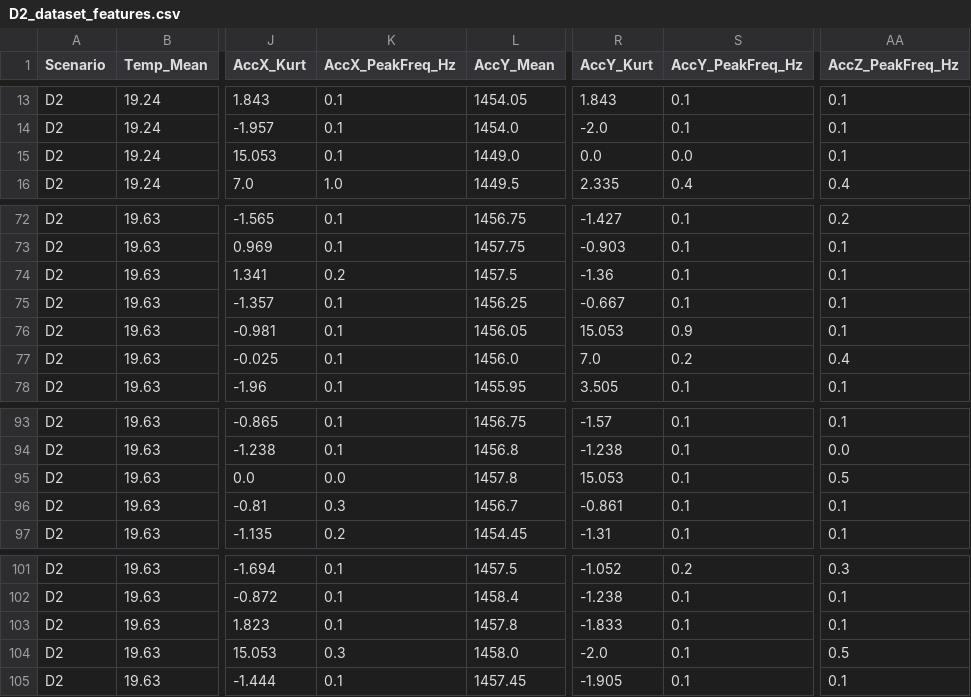
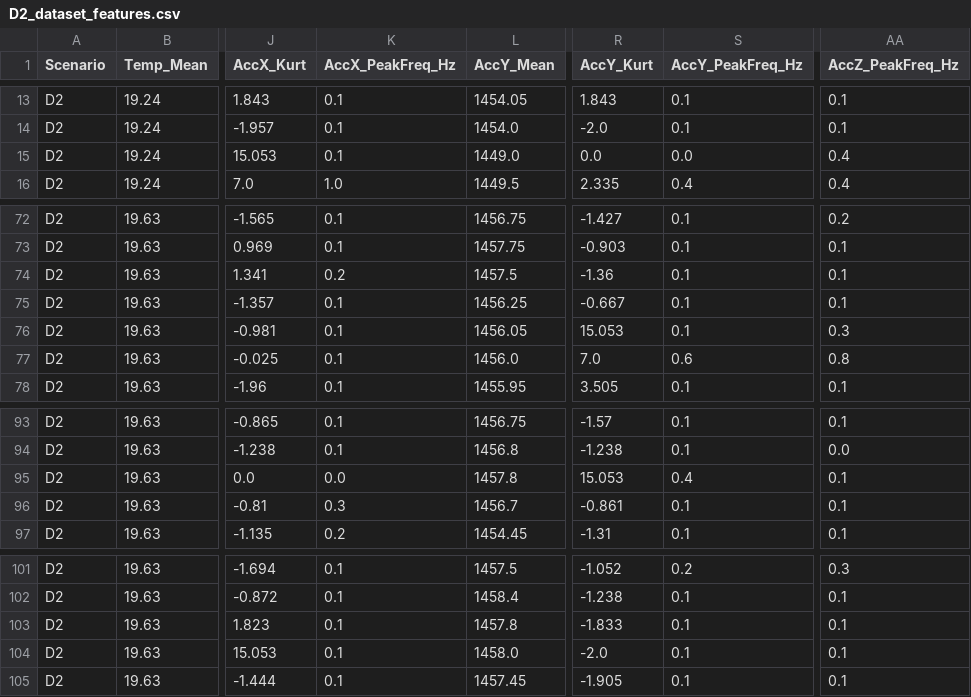
Before and after one commit to eduardaspereira/DriftSense-PM, a CSV file: data/processed/D2_dataset_features.csv, drawn as a sheet; only a part is shown, gaps mark what is left out; the diff names each change by its address in the sheet, - before the commit and + after, or states it on an @@ line.

```diff
--- a/data/processed/D2_dataset_features.csv
+++ b/data/processed/D2_dataset_features.csv
-AA15 (AccZ_PeakFreq_Hz): 0.1
+AA15 (AccZ_PeakFreq_Hz): 0.4
-S76 (AccY_PeakFreq_Hz): 0.9
+S76 (AccY_PeakFreq_Hz): 0.1
-AA76 (AccZ_PeakFreq_Hz): 0.1
+AA76 (AccZ_PeakFreq_Hz): 0.3
-S77 (AccY_PeakFreq_Hz): 0.2
+S77 (AccY_PeakFreq_Hz): 0.6
-AA77 (AccZ_PeakFreq_Hz): 0.4
+AA77 (AccZ_PeakFreq_Hz): 0.8
-S95 (AccY_PeakFreq_Hz): 0.1
+S95 (AccY_PeakFreq_Hz): 0.4
-AA95 (AccZ_PeakFreq_Hz): 0.5
+AA95 (AccZ_PeakFreq_Hz): 0.1
-K104 (AccX_PeakFreq_Hz): 0.3
+K104 (AccX_PeakFreq_Hz): 0.1
-AA104 (AccZ_PeakFreq_Hz): 0.5
+AA104 (AccZ_PeakFreq_Hz): 0.1
```
Also changed, not shown: data/processed/D0_dataset_features.csv, data/processed/D1_dataset_features.csv, 45 other files.
